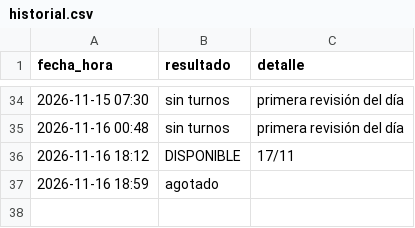
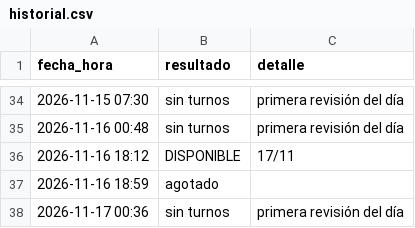
Before and after one commit to montillaamartina-maker/monitor-turnos, a CSV file: historial.csv, drawn as a sheet; only a part is shown, gaps mark what is left out; the diff names each change by its address in the sheet, - before the commit and + after, or states it on an @@ line.

```diff
--- a/historial.csv
+++ b/historial.csv
+row 38: 2026-11-17 00:36 | sin turnos | primera revisión del día
```
Also changed, not shown: 1 other file.
